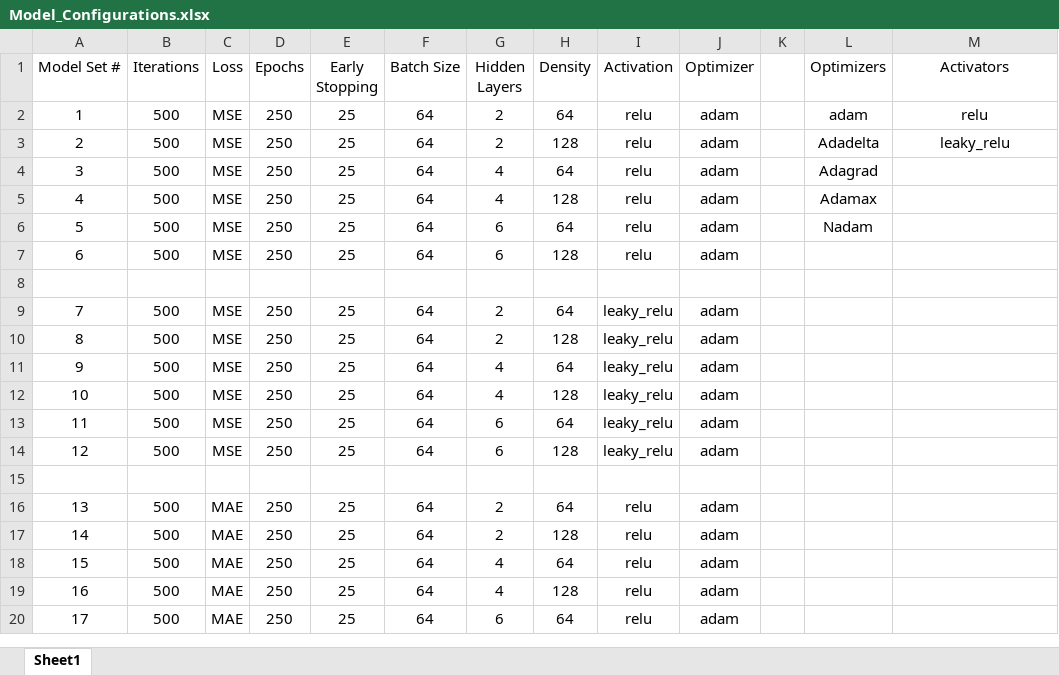
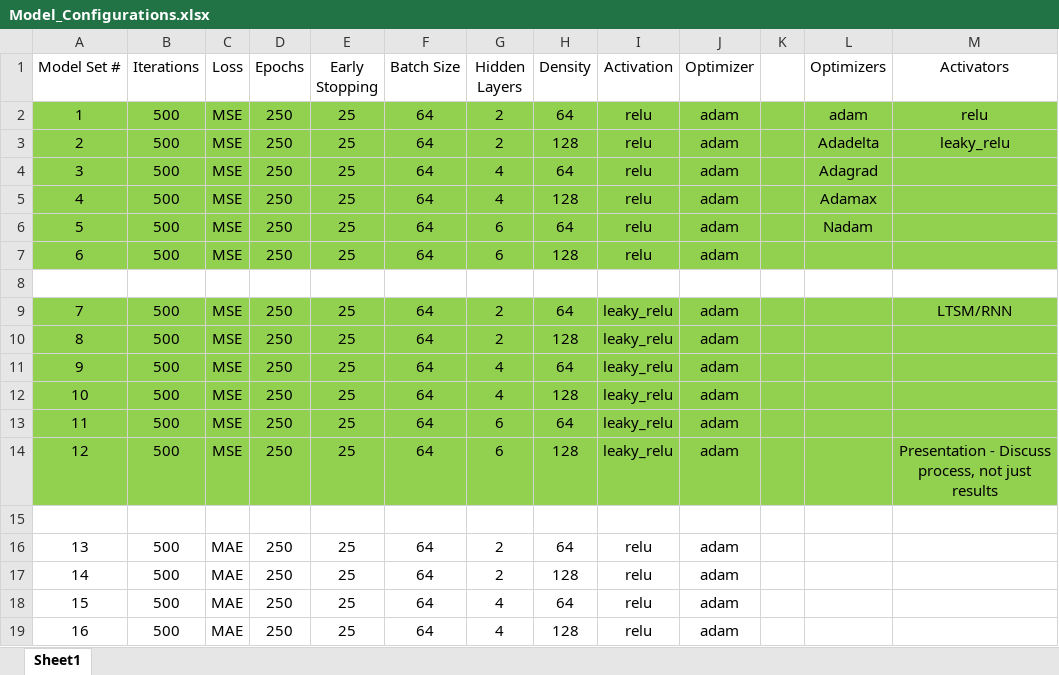
Before and after one commit to anthonygertz/Sink_Like_A_Stone-Variance_In_NNs, an Excel workbook: Model_Configurations.xlsx, sheet Sheet1, drawn as a sheet; only a part is shown; the shorter side is filled out with more unchanged rows; values as stored, in another font and other column widths than the file's, no borders; the diff names each change by its address in the sheet, - before the commit and + after, or states it on an @@ line.

Commit message:
Presentation_Ready

```diff
--- a/Model_Configurations.xlsx (sheet Sheet1)
+++ b/Model_Configurations.xlsx (sheet Sheet1)
-A2:M7 fill: none
+A2:M7 fill: #92D050
-A9:M14 fill: none
+A9:M14 fill: #92D050
-M9 (Activators): (empty)
+M9 (Activators): LTSM/RNN
-M14 (Activators): (empty)
+M14 (Activators): Presentation - Discuss process, not just results
```
Also changed, not shown: 18 other files.
